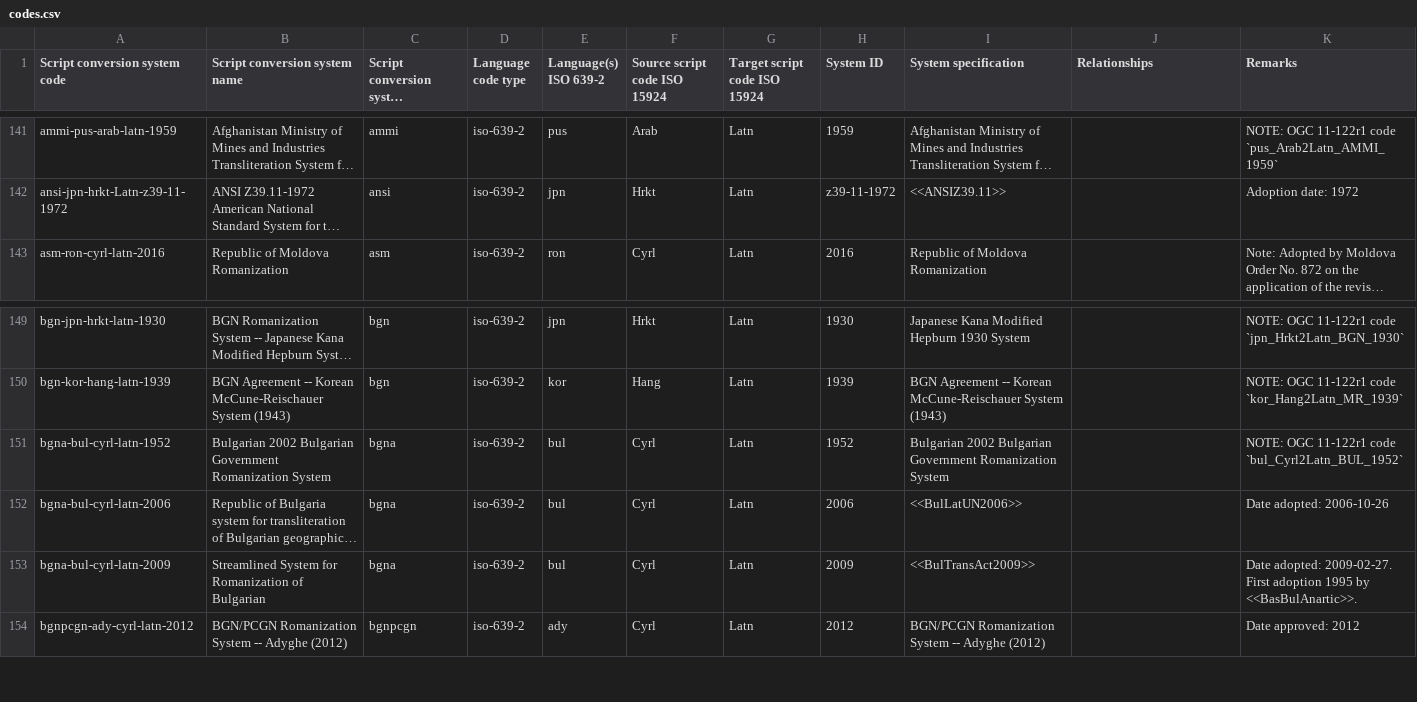
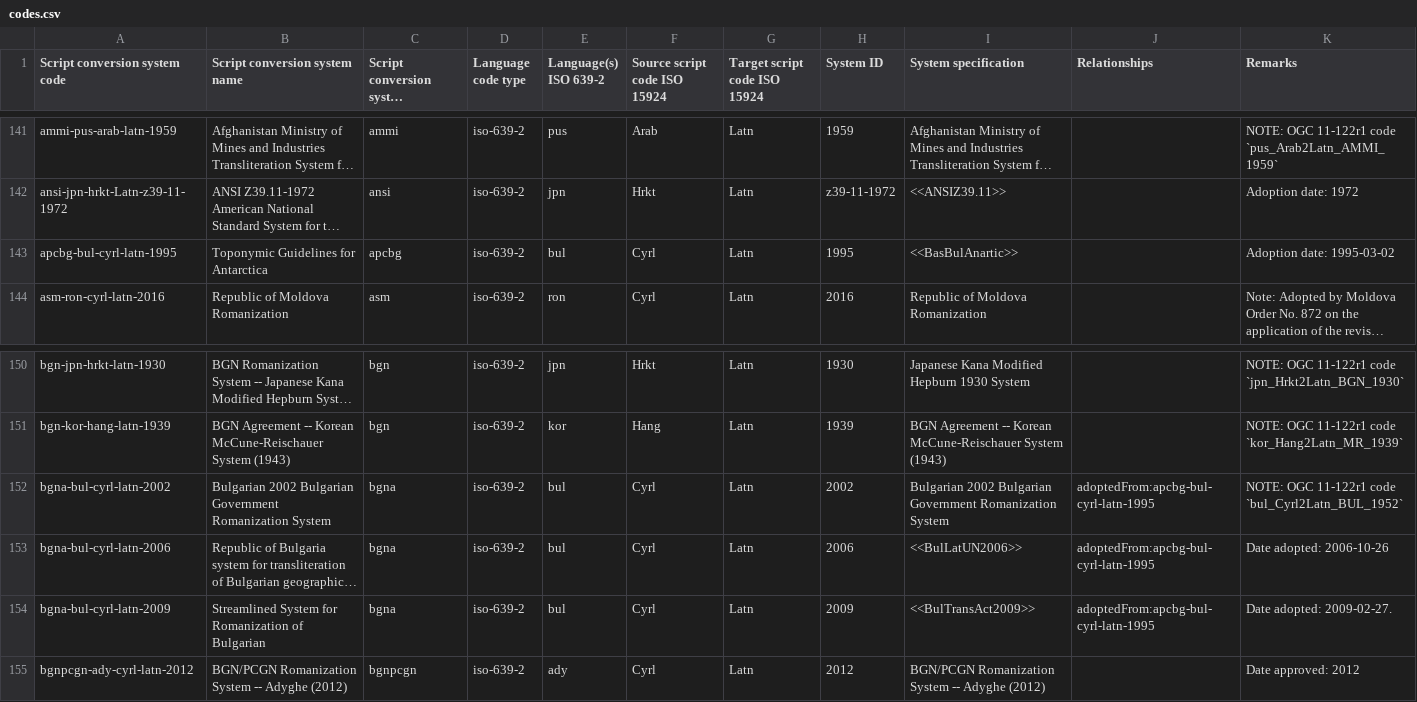
Before and after one commit to CalConnect/csd-transcription-systems, a CSV file: sources/data/codes.csv, drawn as a sheet; only a part is shown, gaps mark what is left out; long unchanged cells end in …; addresses are those after the commit; the diff names each change by its address in the sheet, - before the commit and + after, or states it on an @@ line.

Commit message:
Implement apcbg-bul, fixes #67

```diff
--- a/sources/data/codes.csv
+++ b/sources/data/codes.csv
+row 143: apcbg-bul-cyrl-latn-1995 | Toponymic Guidelines for Antarctica | apcbg | iso-639-2 | bul | Cyrl | Latn | 1995 | <<BasBulAnartic>> |  | Adoption date: 1995-03-02
-A152 (Script conversion system code): bgna-bul-cyrl-latn-1952
+A152 (Script conversion system code): bgna-bul-cyrl-latn-2002
-H152 (System ID): 1952
+H152 (System ID): 2002
-J152:J154 (Relationships): (empty)
+J152:J154 (Relationships): adoptedFrom:apcbg-bul-cyrl-latn-1995
-K154 (Remarks): …adopted: 2009-02-27. First adoption 1995 by <<BasBulAnartic>>.
+K154 (Remarks): …adopted: 2009-02-27.
```
Also changed, not shown: sources/data/authority-codes.csv, 1 other file.
